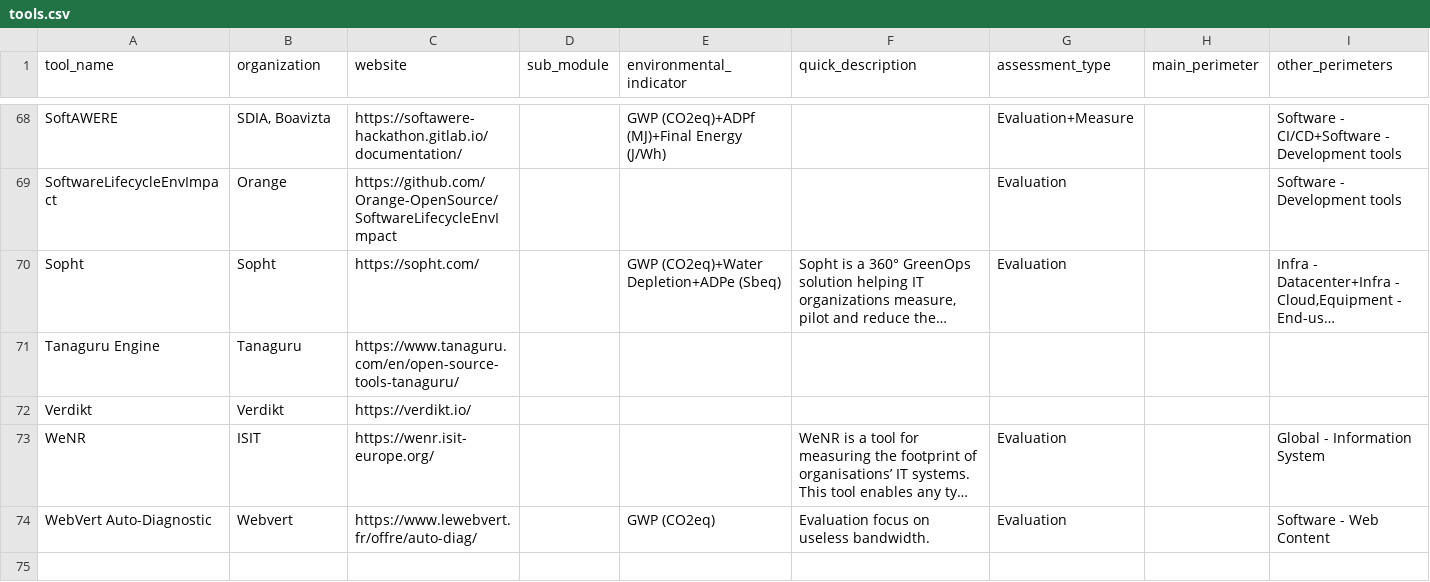
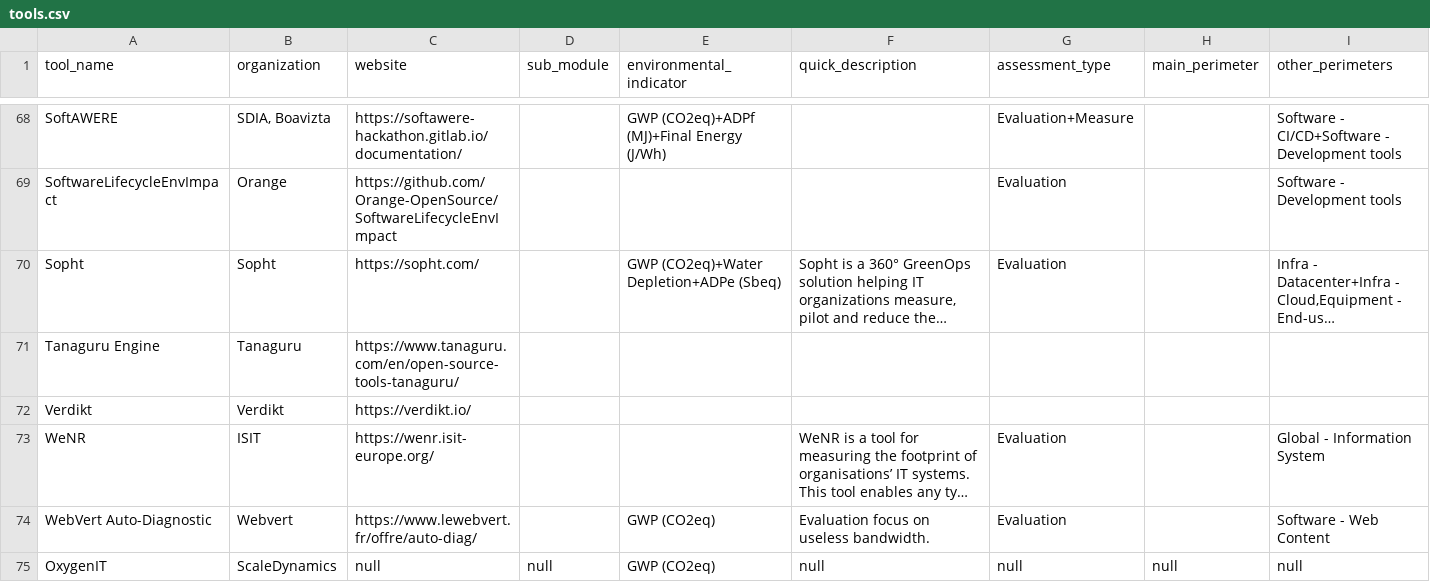
Before and after one commit to olebrussels/boavizta-ict-sust-tools-fork, a CSV file: ictst/data/tools.csv, drawn as a sheet; only a part is shown, gaps mark what is left out; long unchanged cells end in …; rows hold the shown columns only; the diff names each change by its address in the sheet, - before the commit and + after, or states it on an @@ line.

Commit message:
Commit on branch 'datami-2024-10-25-tools-csv-5e200b3e-8a39-4b4e-94b3-d9d4361b02c5' Date: 25/10/2024 Time: 15:03:13 Added OxygenIT with company name and env indicator only, to check if the frictionless validation still fails ----
Contribution from:

User name : fmomo

```diff
--- a/ictst/data/tools.csv
+++ b/ictst/data/tools.csv
+row 75: OxygenIT | ScaleDynamics | null | null | GWP (CO2eq) | null | null | null | null
```
